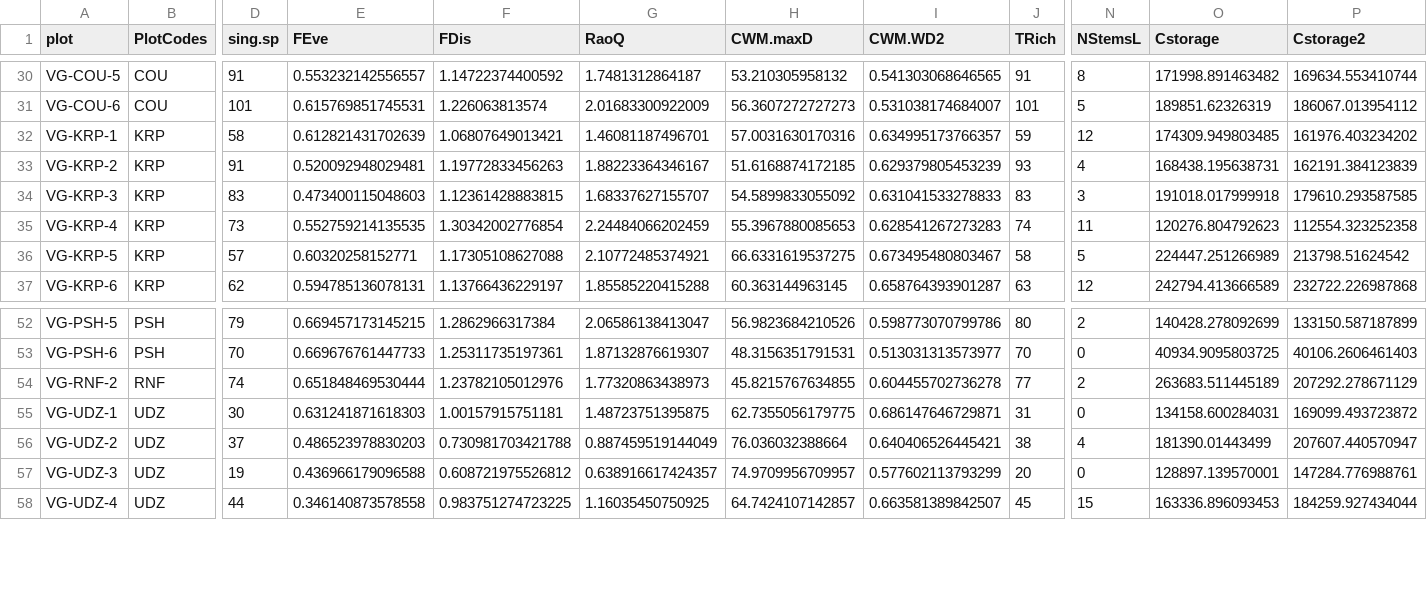
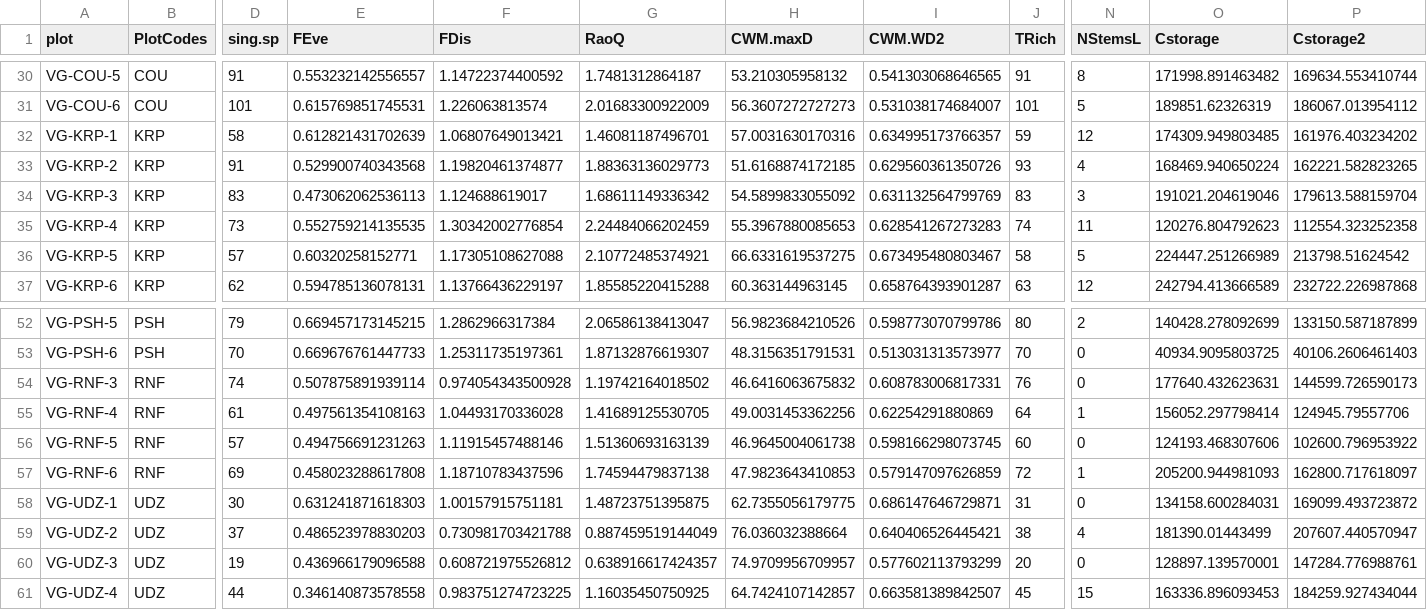
Before and after one commit to lbeaudrot/Species-Richness, a CSV file: PlantDiversityCalculations_PlotLevel.csv, drawn as a sheet; only a part is shown, gaps mark what is left out; removed rows and columns are numbered as before the commit, all else as after; rows hold the shown columns only; the diff covers the shown part only; the diff names each change by its address in the sheet, - before the commit and + after, or states it on an @@ line.

Commit message:
corrected RNF values for PNAS initial submission

```diff
--- a/PlantDiversityCalculations_PlotLevel.csv
+++ b/PlantDiversityCalculations_PlotLevel.csv
-E33 (FEve): 0.520092948029481
+E33 (FEve): 0.529900740343568
-F33 (FDis): 1.19772833456263
+F33 (FDis): 1.19820461374877
-G33 (RaoQ): 1.88223364346167
+G33 (RaoQ): 1.88363136029773
-I33 (CWM.WD2): 0.629379805453239
+I33 (CWM.WD2): 0.629560361350726
-O33 (Cstorage): 168438.195638731
+O33 (Cstorage): 168469.940650224
-P33 (Cstorage2): 162191.384123839
+P33 (Cstorage2): 162221.582823265
-E34 (FEve): 0.473400115048603
+E34 (FEve): 0.473062062536113
-F34 (FDis): 1.12361428883815
+F34 (FDis): 1.124688619017
-G34 (RaoQ): 1.68337627155707
+G34 (RaoQ): 1.68611149336342
-I34 (CWM.WD2): 0.631041533278833
+I34 (CWM.WD2): 0.631132564799769
-O34 (Cstorage): 191018.017999918
+O34 (Cstorage): 191021.204619046
-P34 (Cstorage2): 179610.293587585
+P34 (Cstorage2): 179613.588159704
-row 54: VG-RNF-2 | RNF | 74 | 0.651848469530444 | 1.23782105012976 | 1.77320863438973 | 45.8215767634855 | 0.604455702736278 | 77 | 2 | 263683.511445189 | 207292.278671129
+row 54: VG-RNF-3 | RNF | 74 | 0.507875891939114 | 0.974054343500928 | 1.19742164018502 | 46.6416063675832 | 0.608783006817331 | 76 | 0 | 177640.432623631 | 144599.726590173
+row 55: VG-RNF-4 | RNF | 61 | 0.497561354108163 | 1.04493170336028 | 1.41689125530705 | 49.0031453362256 | 0.62254291880869 | 64 | 1 | 156052.297798414 | 124945.79557706
+row 56: VG-RNF-5 | RNF | 57 | 0.494756691231263 | 1.11915457488146 | 1.51360693163139 | 46.9645004061738 | 0.598166298073745 | 60 | 0 | 124193.468307606 | 102600.796953922
+row 57: VG-RNF-6 | RNF | 69 | 0.458023288617808 | 1.18710783437596 | 1.74594479837138 | 47.9823643410853 | 0.579147097626859 | 72 | 1 | 205200.944981093 | 162800.717618097
```
Also changed, not shown: 58 edited cells elsewhere in this file, PlantDiversityCalculations.csv, PlantDiversityVariances.csv, 2 other files.
